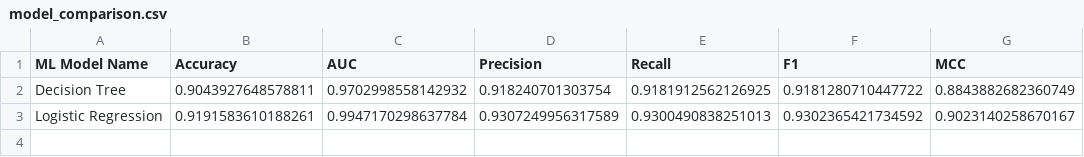
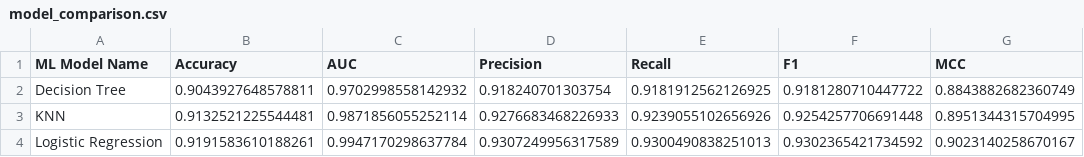
Before and after one commit to 2026aj05241/MLAssignment2, a CSV file: results/model_comparison.csv, drawn as a sheet.

```diff
--- a/results/model_comparison.csv
+++ b/results/model_comparison.csv
@@ -2,2 +2,3 @@ ML Model Name,Accuracy,AUC,Precision,Recall,F1,MCC
 Decision Tree,0.9043927648578811,0.9702998558142932,0.918240701303754,0.9181912562126925,0.9181280710447722,0.8843882682360749
+KNN,0.9132521225544481,0.9871856055252114,0.9276683468226933,0.9239055102656926,0.9254257706691448,0.8951344315704995
 Logistic Regression,0.9191583610188261,0.9947170298637784,0.9307249956317589,0.9300490838251013,0.9302365421734592,0.9023140258670167
```
Also changed, not shown: 4 other files.
